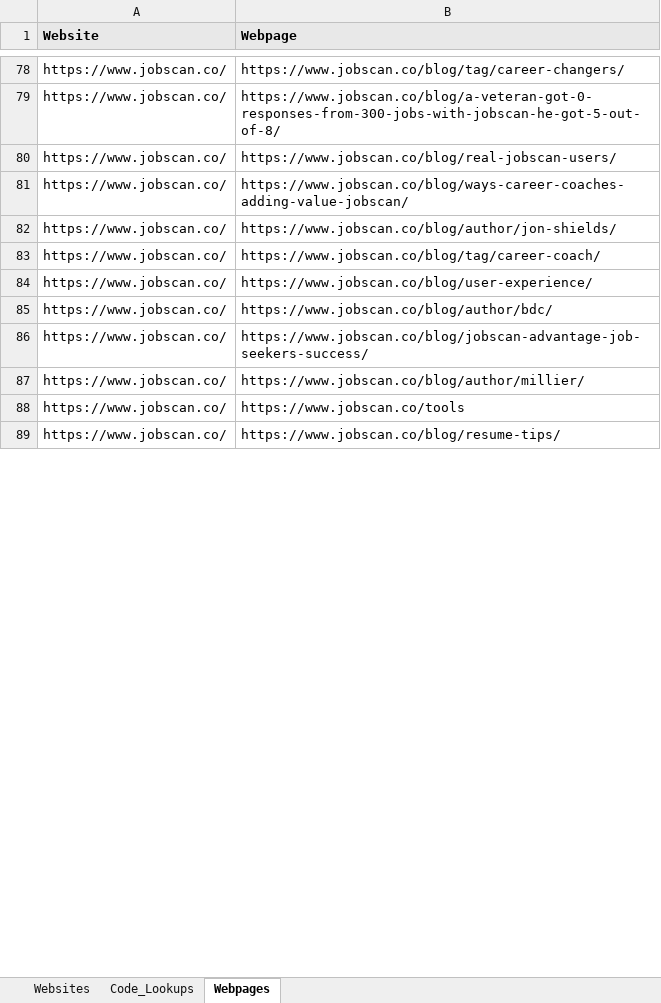
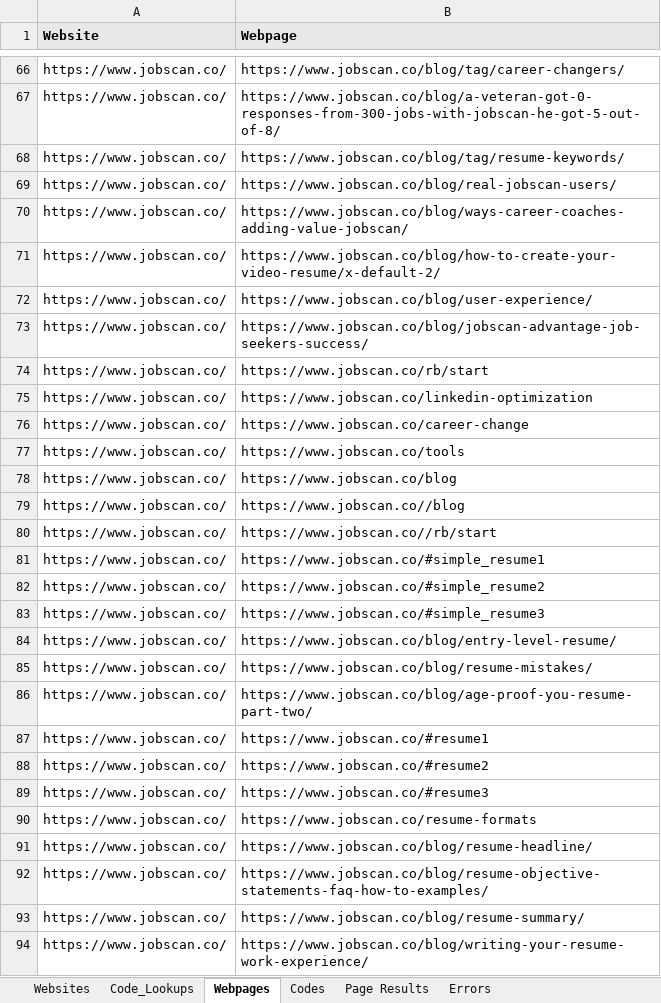
Before and after one commit to siyam-eng/WebScraper, an Excel workbook: MainScraper/webpages.xlsx, sheet Webpages, drawn as a sheet; only a part is shown, gaps mark what is left out; the shorter side is filled out with more unchanged rows; values as stored, in another font and other column widths than the file's, no borders; removed rows and columns are numbered as before the commit, all else as after; the diff covers the shown part only; the diff names each change by its address in the sheet, - before the commit and + after, or states it on an @@ line.

```diff
--- a/MainScraper/webpages.xlsx (sheet Webpages)
+++ b/MainScraper/webpages.xlsx (sheet Webpages)
+sheet tab: Codes
+sheet tab: Page Results
+sheet tab: Errors
+row 68: https://www.jobscan.co/ | https://www.jobscan.co/blog/tag/resume-keywords/
-B71 (Webpage): https://www.jobscan.co/blog/author/jon-shields/
+B71 (Webpage): https://www.jobscan.co/blog/how-to-create-your-video-resume/x-default-2/
-row 83: https://www.jobscan.co/ | https://www.jobscan.co/blog/tag/career-coach/
@@ row 85 moved to row 400: https://www.jobscan.co/ @@
-B74 (Webpage): https://www.jobscan.co/blog/author/millier/
+B74 (Webpage): https://www.jobscan.co/rb/start
@@ row 60 moved to row 75: https://www.jobscan.co/ @@
@@ row 65 moved to row 76: https://www.jobscan.co/ @@
@@ row 231 moved to row 78: https://www.jobscan.co/ @@
@@ row 42 moved to row 79: https://www.jobscan.co/ @@
+row 80: https://www.jobscan.co/ | https://www.jobscan.co//rb/start
+row 81: https://www.jobscan.co/ | https://www.jobscan.co/#simple_resume1
+row 82: https://www.jobscan.co/ | https://www.jobscan.co/#simple_resume2
+row 83: https://www.jobscan.co/ | https://www.jobscan.co/#simple_resume3
+row 84: https://www.jobscan.co/ | https://www.jobscan.co/blog/entry-level-resume/
+row 85: https://www.jobscan.co/ | https://www.jobscan.co/blog/resume-mistakes/
+row 86: https://www.jobscan.co/ | https://www.jobscan.co/blog/age-proof-you-resume-part-two/
+row 87: https://www.jobscan.co/ | https://www.jobscan.co/#resume1
+row 88: https://www.jobscan.co/ | https://www.jobscan.co/#resume2
+row 89: https://www.jobscan.co/ | https://www.jobscan.co/#resume3
@@ row 53 moved to row 90: https://www.jobscan.co/ @@
+row 91: https://www.jobscan.co/ | https://www.jobscan.co/blog/resume-headline/
@@ row 272 moved to row 92: https://www.jobscan.co/ @@
@@ row 273 moved to row 93: https://www.jobscan.co/ @@
@@ row 271 moved to row 94: https://www.jobscan.co/ @@
```
Also changed, not shown: 452 added rows, 119 removed rows, 337 moved rows and 94 edited cells elsewhere in this sheet, DetectInputField/webpages_inputdata.xlsx, MainScraper/webpages (1).xlsx, 11 other files.
